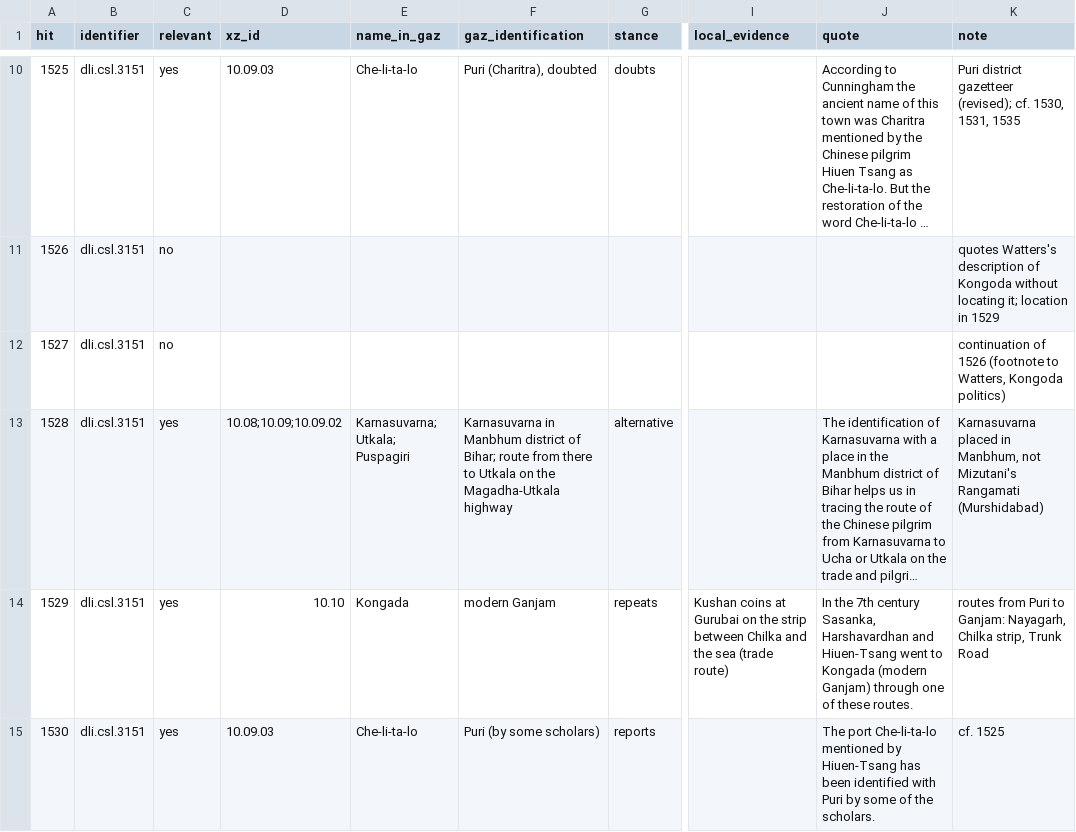
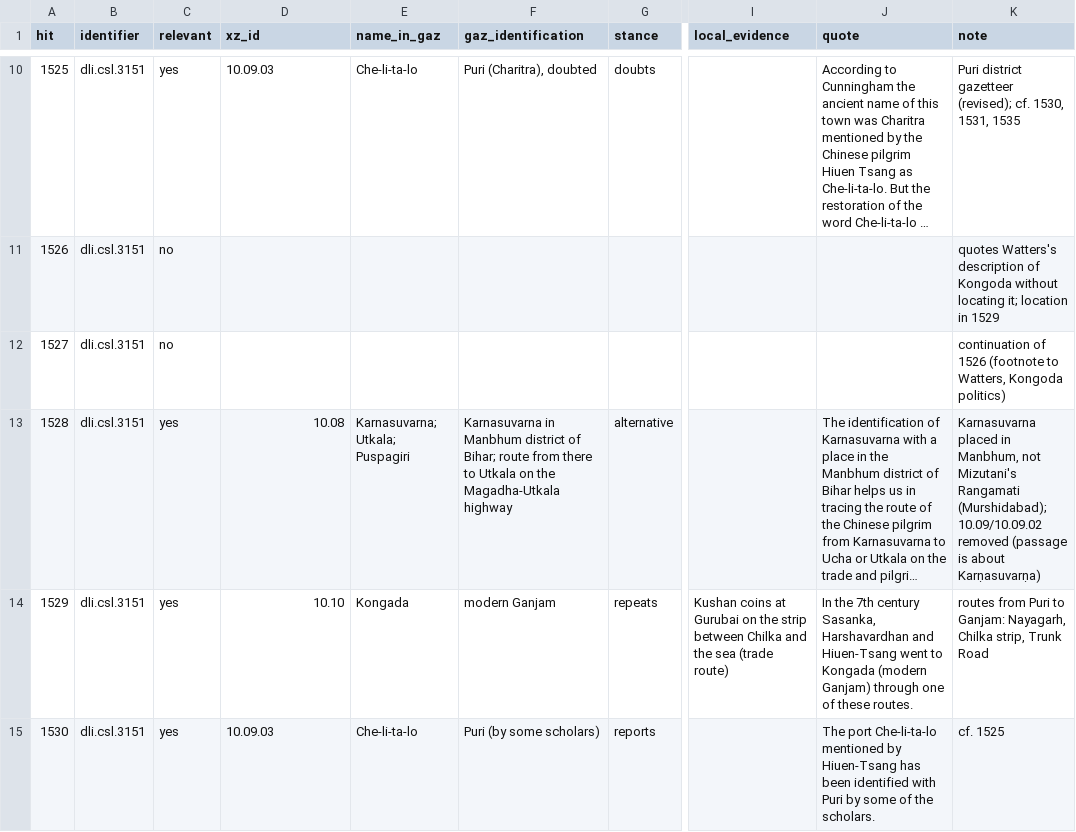
Before and after one commit to kengoharimoto/xuanzang-places, a TSV file: data/coded/gaz_batch7.tsv, drawn as a sheet; only a part is shown, gaps mark what is left out; long unchanged cells end in …; the diff names each change by its address in the sheet, - before the commit and + after, or states it on an @@ line.

```diff
--- a/data/coded/gaz_batch7.tsv
+++ b/data/coded/gaz_batch7.tsv
-D13 (xz_id): 10.08;10.09;10.09.02
+D13 (xz_id): 10.08
-K13 (note): …Mizutani's Rangamati (Murshidabad)
+K13 (note): …Mizutani's Rangamati (Murshidabad); 10.09/10.09.02 removed (passage is about Karṇasuvarṇa)
```
Also changed, not shown: data/coded/gaz_batch5.tsv, data/places.tsv, 8 other files.
